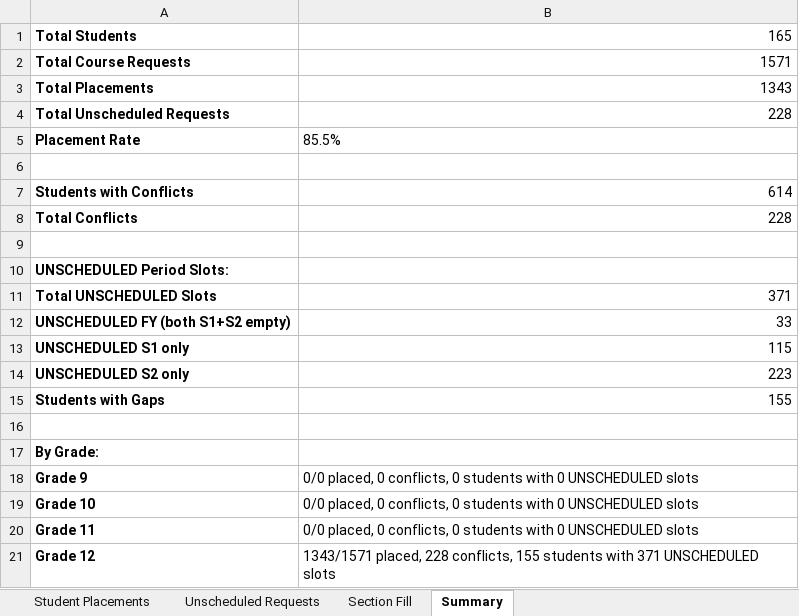
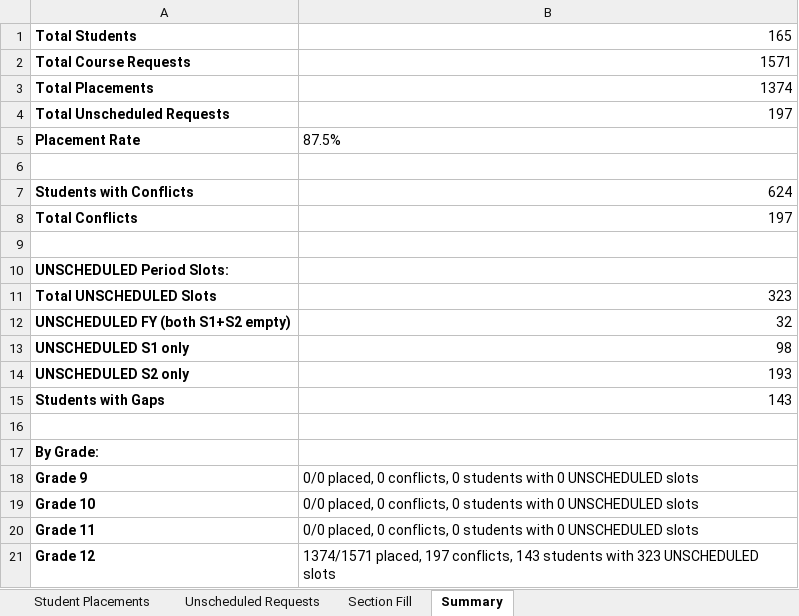
Before and after one commit to jciofalopowerllc-stack/sat-course, an Excel workbook: Job2_Student_Placements_GR12_2026_27.xlsx, sheet Summary, drawn as a sheet; values as stored, in another font and other column widths than the file's, no borders; the diff names each change by its address in the sheet, - before the commit and + after, or states it on an @@ line.

```diff
--- a/Job2_Student_Placements_GR12_2026_27.xlsx (sheet Summary)
+++ b/Job2_Student_Placements_GR12_2026_27.xlsx (sheet Summary)
-B3: 1343
+B3: 1374
-B4: 228
+B4: 197
-B5: 85.5%
+B5: 87.5%
-B7: 614
+B7: 624
-B8: 228
+B8: 197
-B11: 371
+B11: 323
-B12: 33
+B12: 32
-B13: 115
+B13: 98
-B14: 223
+B14: 193
-B15: 155
+B15: 143
-B21: 1343/1571 placed, 228 conflicts, 155 students with 371 UNSCHEDULED slots
+B21: 1374/1571 placed, 197 conflicts, 143 students with 323 UNSCHEDULED slots
```
Also changed, not shown: sheet Student Placements, sheet Unscheduled Requests, sheet Section Fill, Job1_Section_Placements_2026_27.xlsx, Job1_Section_Placements_GR12_2026_27.xlsx, 7 other files.
